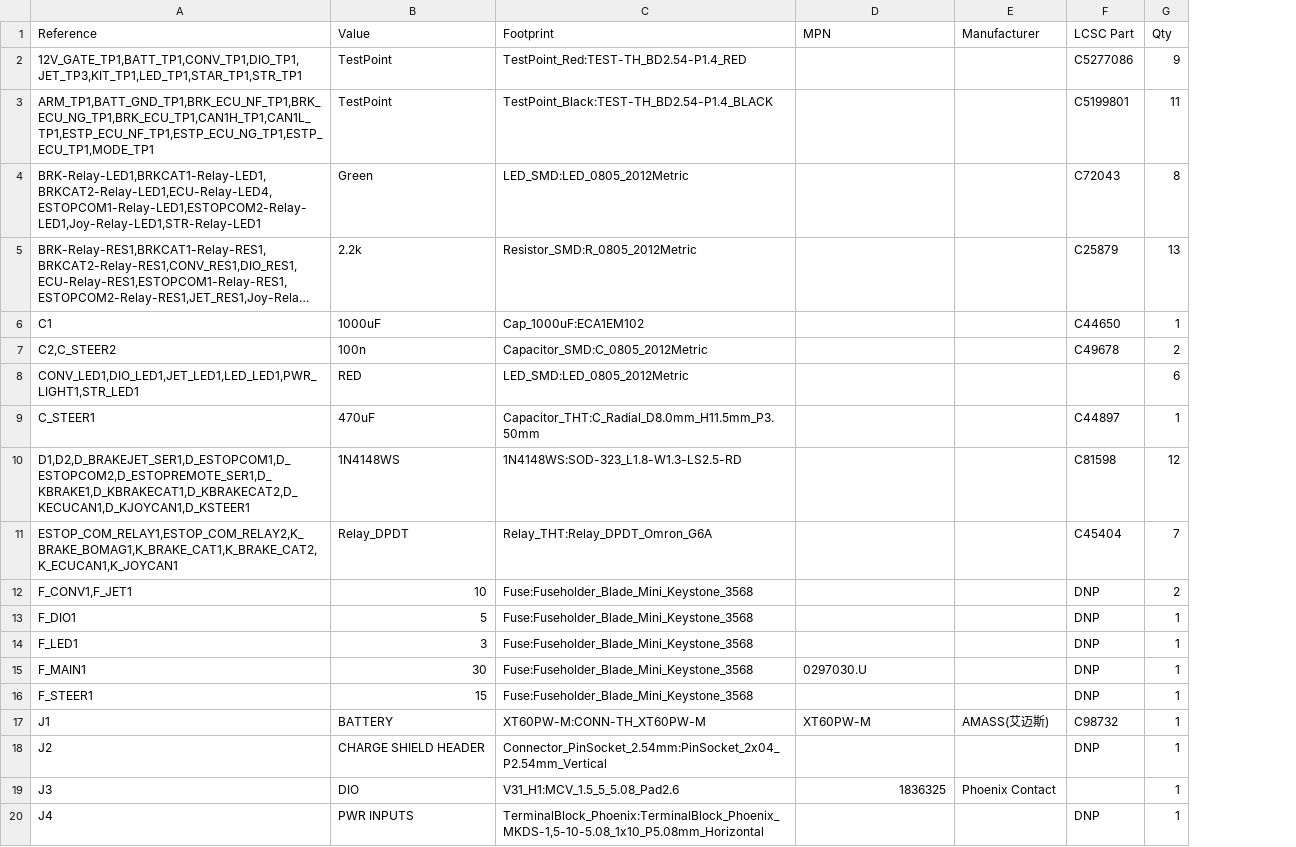
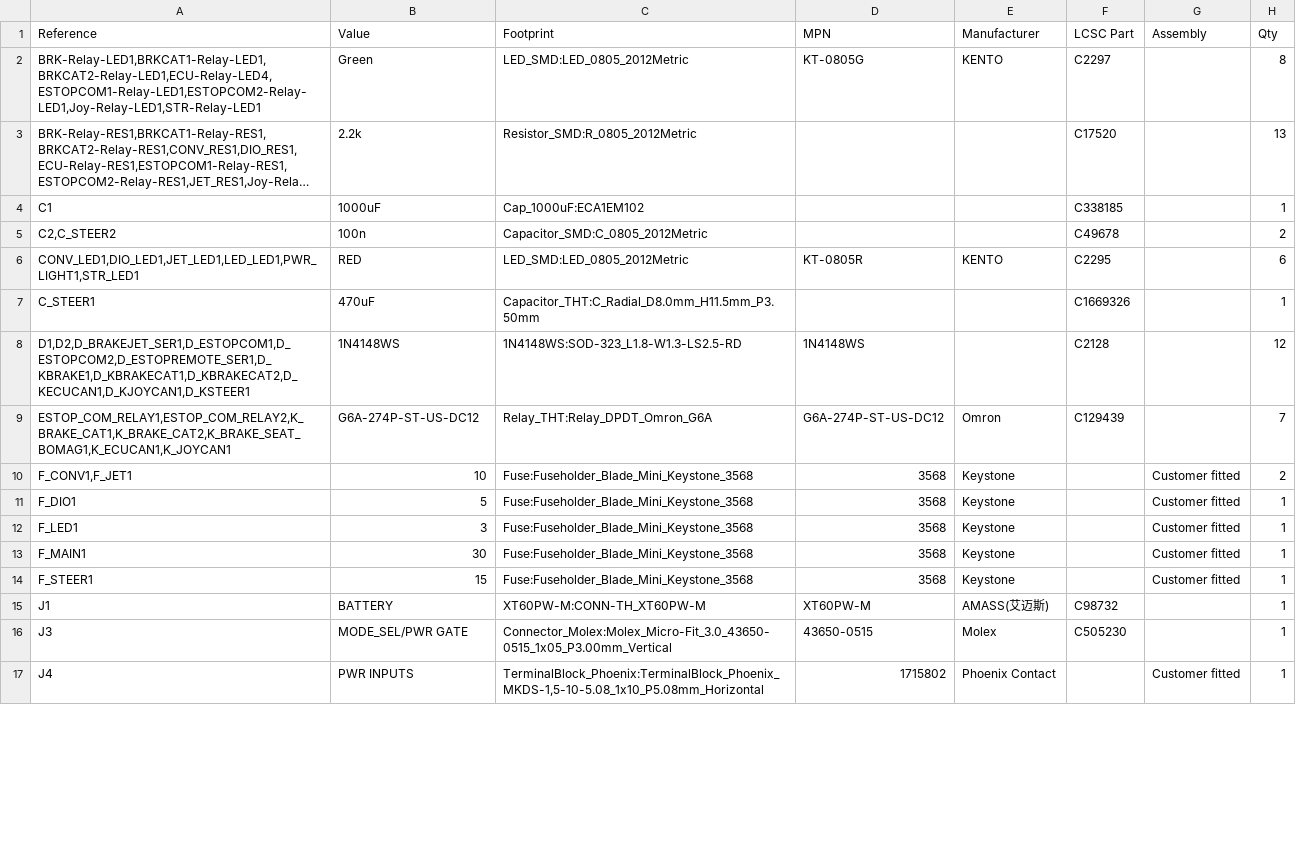
Before and after one commit to VSangtani/crewline-roller-pcb, a CSV file: new/bom.csv, drawn as a sheet; only a part is shown; long unchanged cells end in …; removed rows and columns are numbered as before the commit, all else as after; the diff covers the shown part only; the diff names each change by its address in the sheet, - before the commit and + after, or states it on an @@ line.

```diff
--- a/new/bom.csv
+++ b/new/bom.csv
+column G (Assembly), rows 10-17: Customer fitted | Customer fitted | Customer fitted | Customer fitted | Customer fitted |  |  | Customer fitted
-row 2: 12V_GATE_TP1,BATT_TP1,CONV_TP1,DIO_TP1,JET_TP3,KIT_TP1,LED_TP1,STAR_TP1,STR_TP1 | TestPoint | TestPoint_Red:TEST-TH_BD2.54-P1.4_RED |  |  | C5277086 | 9
-row 3: ARM_TP1,BATT_GND_TP1,BRK_ECU_NF_TP1,BRK_ECU_NG_TP1,BRK_ECU_TP1,CAN1H_TP1,CAN1L_TP1,ESTP_ECU_NF_TP1,ESTP_ECU_NG_TP1,ESTP_ECU_TP1,MODE_TP1 | TestPoint | TestPoint_Black:TEST-TH_BD2.54-P1.4_BLACK |  |  | C5199801 | 11
-D2 (MPN): (empty)
+D2 (MPN): KT-0805G
-E2 (Manufacturer): (empty)
+E2 (Manufacturer): KENTO
-F2 (LCSC Part): C72043
+F2 (LCSC Part): C2297
-F3 (LCSC Part): C25879
+F3 (LCSC Part): C17520
-F4 (LCSC Part): C44650
+F4 (LCSC Part): C338185
-D6 (MPN): (empty)
+D6 (MPN): KT-0805R
-E6 (Manufacturer): (empty)
+E6 (Manufacturer): KENTO
-F6 (LCSC Part): (empty)
+F6 (LCSC Part): C2295
-F7 (LCSC Part): C44897
+F7 (LCSC Part): C1669326
-D8 (MPN): (empty)
+D8 (MPN): 1N4148WS
-F8 (LCSC Part): C81598
+F8 (LCSC Part): C2128
-row 11: ESTOP_COM_RELAY1,ESTOP_COM_RELAY2,K_BRAKE_BOMAG1,K_BRAKE_CAT1,K_BRAKE_CAT2,K_ECUCAN1,K_JOYCAN1 | Relay_DPDT | Relay_THT:Relay_DPDT_Omron_G6A |  |  | C45404 | 7
+row 9: ESTOP_COM_RELAY1,ESTOP_COM_RELAY2,K_BRAKE_CAT1,K_BRAKE_CAT2,K_BRAKE_SEAT_BOMAG1,K_ECUCAN1,K_JOYCAN1 | G6A-274P-ST-US-DC12 | Relay_THT:Relay_DPDT_Omron_G6A | G6A-274P-ST-US-DC12 | Omron | C129439 |  | 7
-D10:D12 (MPN): (empty)
+D10:D12 (MPN): 3568
-E10:E14 (Manufacturer): (empty)
+E10:E14 (Manufacturer): Keystone
-F10:F14 (LCSC Part): DNP
+F10:F14 (LCSC Part): (empty)
-D13 (MPN): 0297030.U
+D13 (MPN): 3568
-D14 (MPN): (empty)
+D14 (MPN): 3568
-row 18: J2 | CHARGE SHIELD HEADER | Connector_PinSocket_2.54mm:PinSocket_2x04_P2.54mm_Vertical |  |  | DNP | 1
-B16 (Value): DIO
+B16 (Value): MODE_SEL/PWR GATE
-C16 (Footprint): V31_H1:MCV_1.5_5_5.08_Pad2.6
+C16 (Footprint): Connector_Molex:Molex_Micro-Fit_3.0_43650-0515_1x05_P3.00mm_Vertical
-D16 (MPN): 1836325
+D16 (MPN): 43650-0515
-E16 (Manufacturer): Phoenix Contact
+E16 (Manufacturer): Molex
-F16 (LCSC Part): (empty)
+F16 (LCSC Part): C505230
-D17 (MPN): (empty)
+D17 (MPN): 1715802
-E17 (Manufacturer): (empty)
+E17 (Manufacturer): Phoenix Contact
-F17 (LCSC Part): DNP
+F17 (LCSC Part): (empty)
```
Also changed, not shown: 2 removed rows and 27 edited cells elsewhere in this file, 21 other files.
